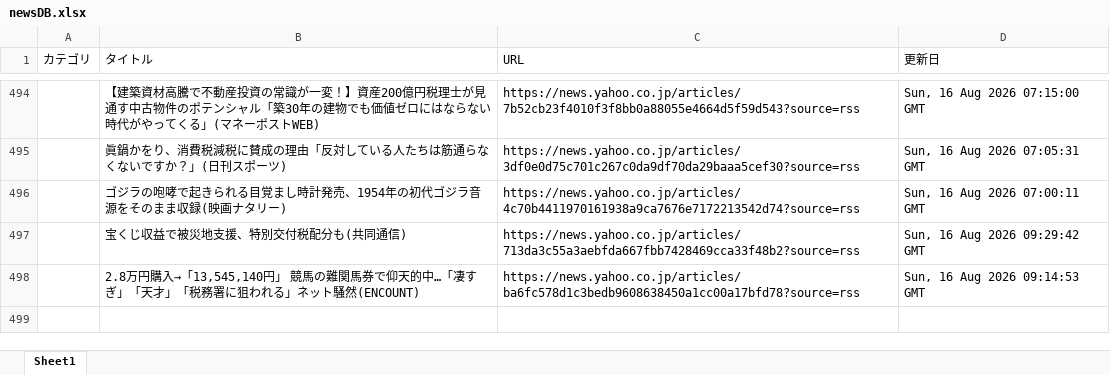
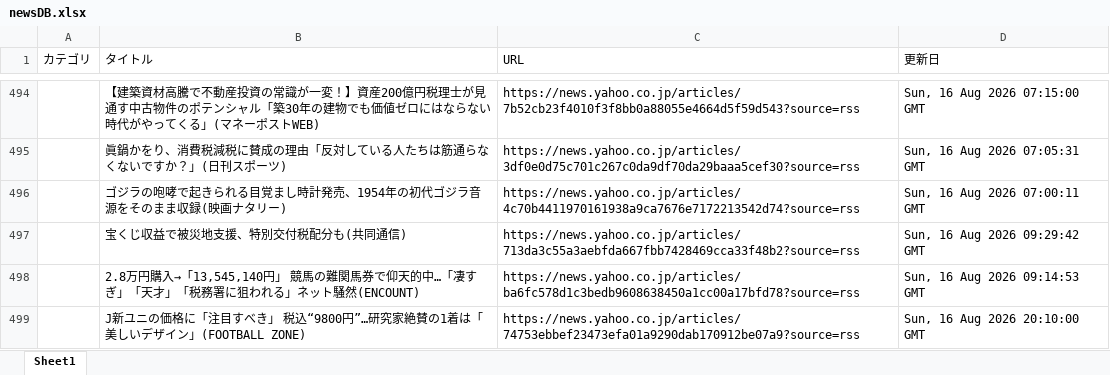
Before and after one commit to kouzen1114/news-bot, an Excel workbook: newsDB.xlsx, sheet Sheet1, drawn as a sheet; only a part is shown, gaps mark what is left out; values as stored, in another font and other column widths than the file's, no borders; the diff names each change by its address in the sheet, - before the commit and + after, or states it on an @@ line.

```diff
--- a/newsDB.xlsx (sheet Sheet1)
+++ b/newsDB.xlsx (sheet Sheet1)
+row 499:  | J新ユニの価格に「注目すべき」 税込“9800円”…研究家絶賛の1着は「美しいデザイン」(FOOTBALL ZONE) | https://news.yahoo.co.jp/articles/74753ebbef23473efa01a9290dab170912be07a9?source=rss | Sun, 16 Aug 2026 20:10:00 GMT
```
